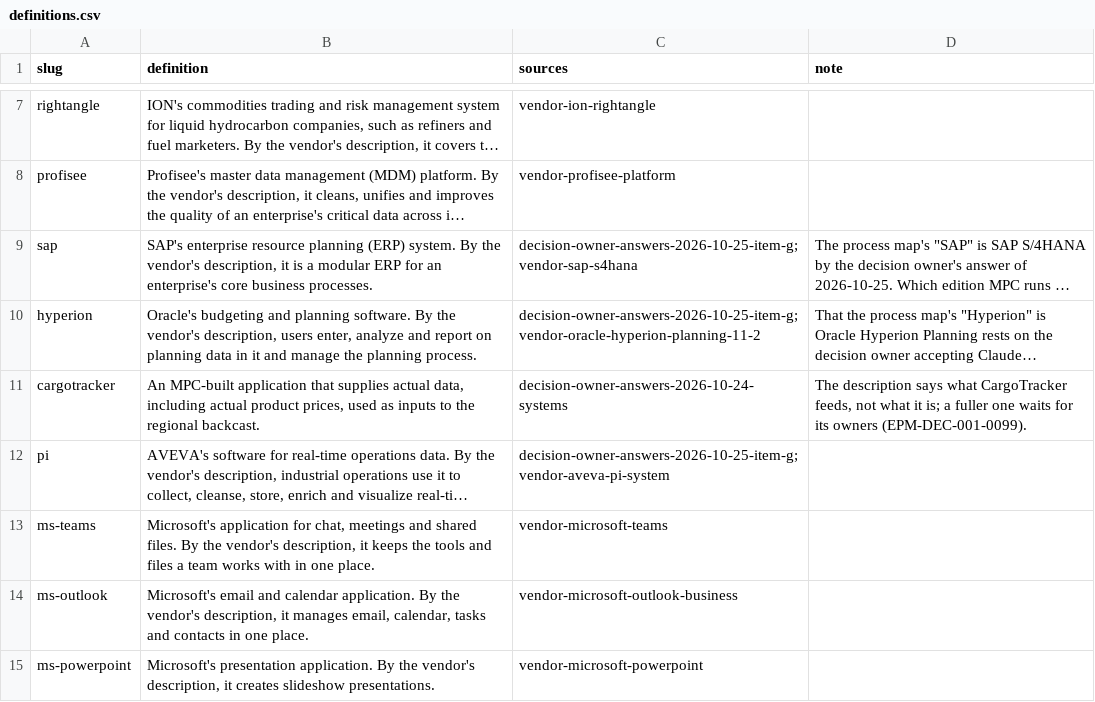
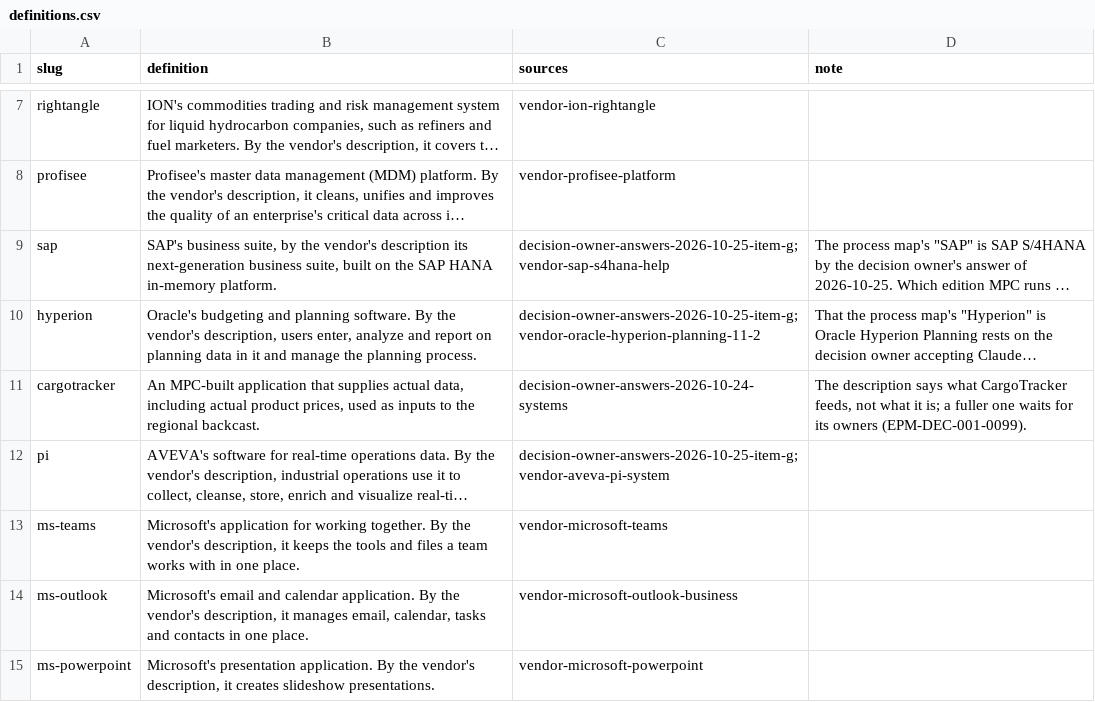
Before and after one commit to aadehamid/enterprise-performance-model, a CSV file: business_architecture/ontology/system/definitions.csv, drawn as a sheet; only a part is shown, gaps mark what is left out; long unchanged cells end in …; the diff names each change by its address in the sheet, - before the commit and + after, or states it on an @@ line.

```diff
--- a/business_architecture/ontology/system/definitions.csv
+++ b/business_architecture/ontology/system/definitions.csv
-B9 (definition): SAP's enterprise resource planning (ERP) system. By the vendor's description, it is a modular ERP for an enterprise's core business processes.
+B9 (definition): SAP's business suite, by the vendor's description its next-generation business suite, built on the SAP HANA in-memory platform.
-C9 (sources): decision-owner-answers-2026-10-25-item-g;vendor-sap-s4hana
+C9 (sources): decision-owner-answers-2026-10-25-item-g;vendor-sap-s4hana-help
-B13 (definition): …application for chat, meetings and shared files. By the…
+B13 (definition): …application for working together. By the…
```
Also changed, not shown: business_architecture/ontology/authority/source-tiers.csv, business_architecture/ontology/party/definitions.csv, 42 other files.
